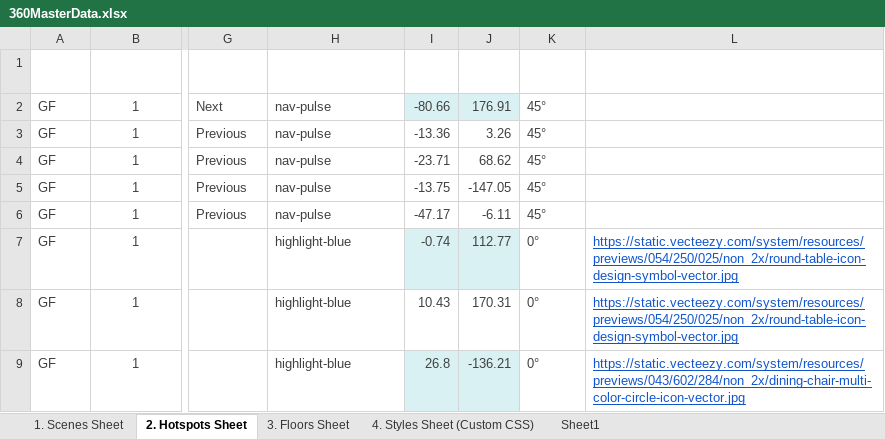
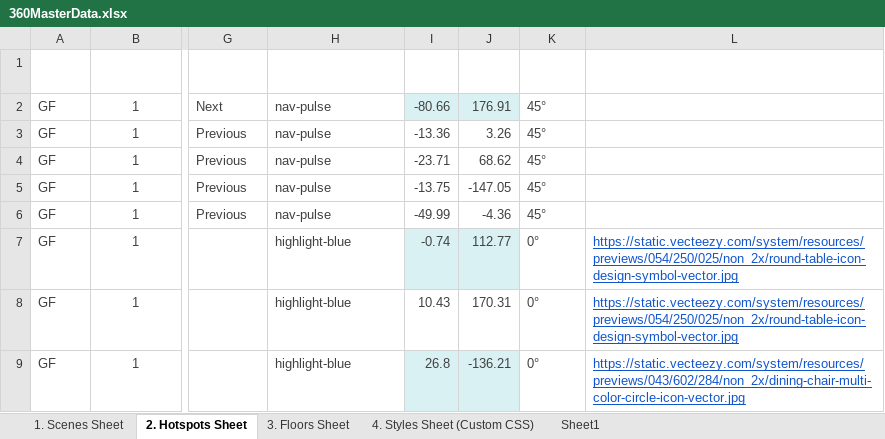
Before and after one commit to Rmoosa2014/vr-tour, an Excel workbook: 360MasterData.xlsx, sheet 2. Hotspots Sheet, drawn as a sheet; only a part is shown, gaps mark what is left out; values as stored, in another font and other column widths than the file's, no borders; table styles not drawn; the diff names each change by its address in the sheet, - before the commit and + after, or states it on an @@ line.

Commit message:
Add files via upload

```diff
--- a/360MasterData.xlsx (sheet 2. Hotspots Sheet)
+++ b/360MasterData.xlsx (sheet 2. Hotspots Sheet)
-I6 (Pitch): -47.17
+I6 (Pitch): -49.99
-J6 (Yaw): -6.11
+J6 (Yaw): -4.36
```
